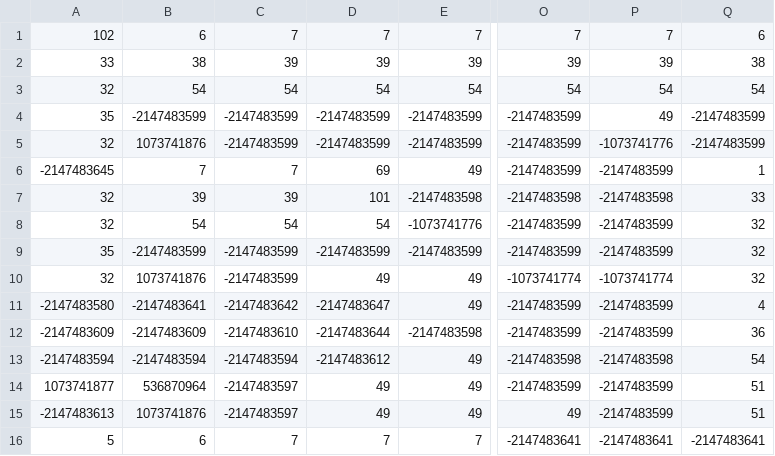
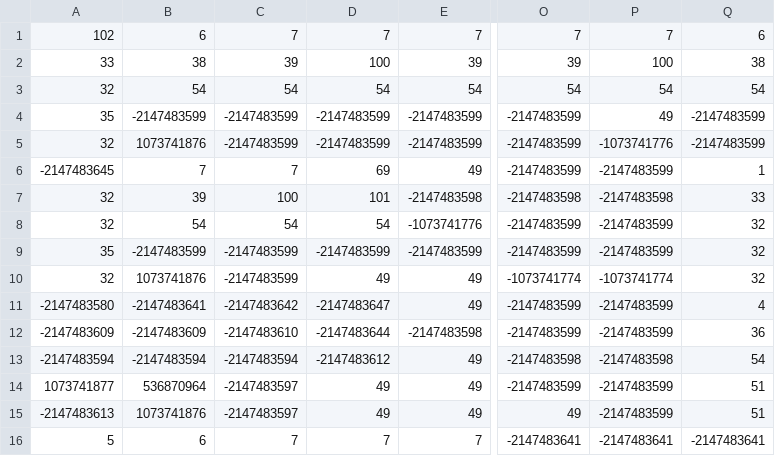
Before and after one commit to EliasLozanoGarcia/RaidersRise-GB, a CSV file: gbc-game/maps/Level1-1_Fondo.csv, drawn as a sheet; only a part is shown, gaps mark what is left out; the diff names each change by its address in the sheet, - before the commit and + after, or states it on an @@ line.

```diff
--- a/gbc-game/maps/Level1-1_Fondo.csv
+++ b/gbc-game/maps/Level1-1_Fondo.csv
-D2: 39
+D2: 100
-P2: 39
+P2: 100
-C7: 39
+C7: 100
```
Also changed, not shown: gbc-game/maps/Level1-3_Items.csv, gbc-game/maps/Level1-4_Fondo.csv, 25 other files.
